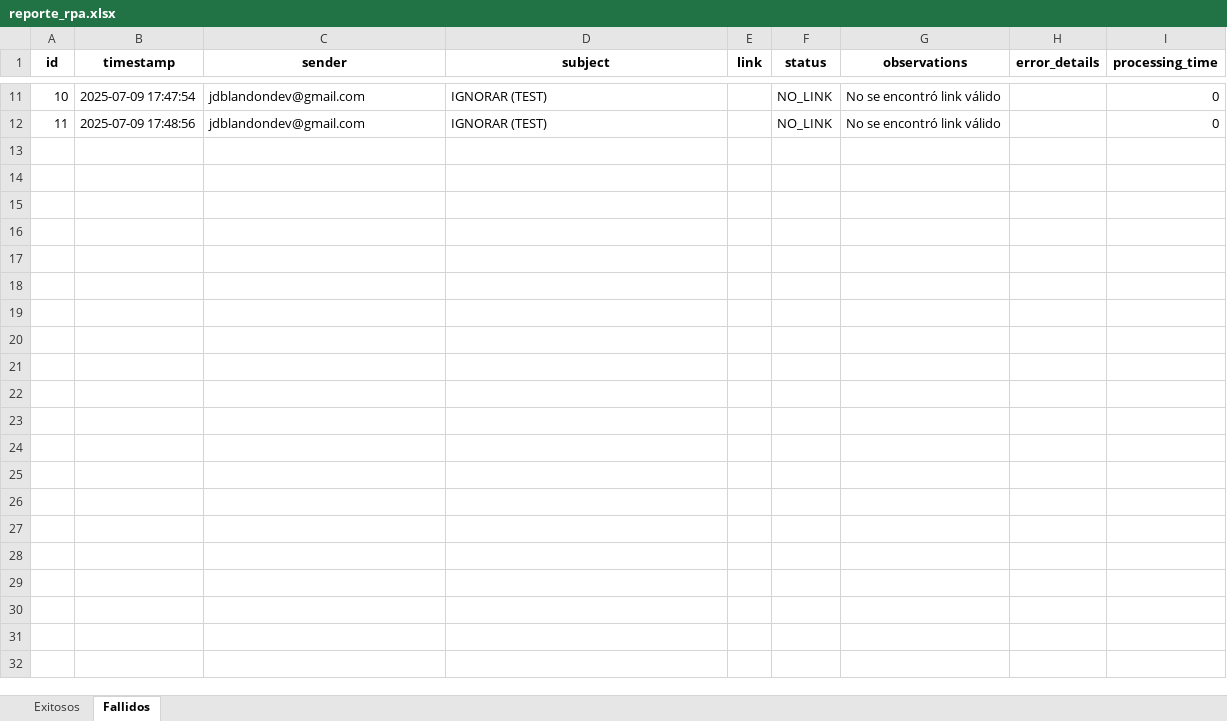
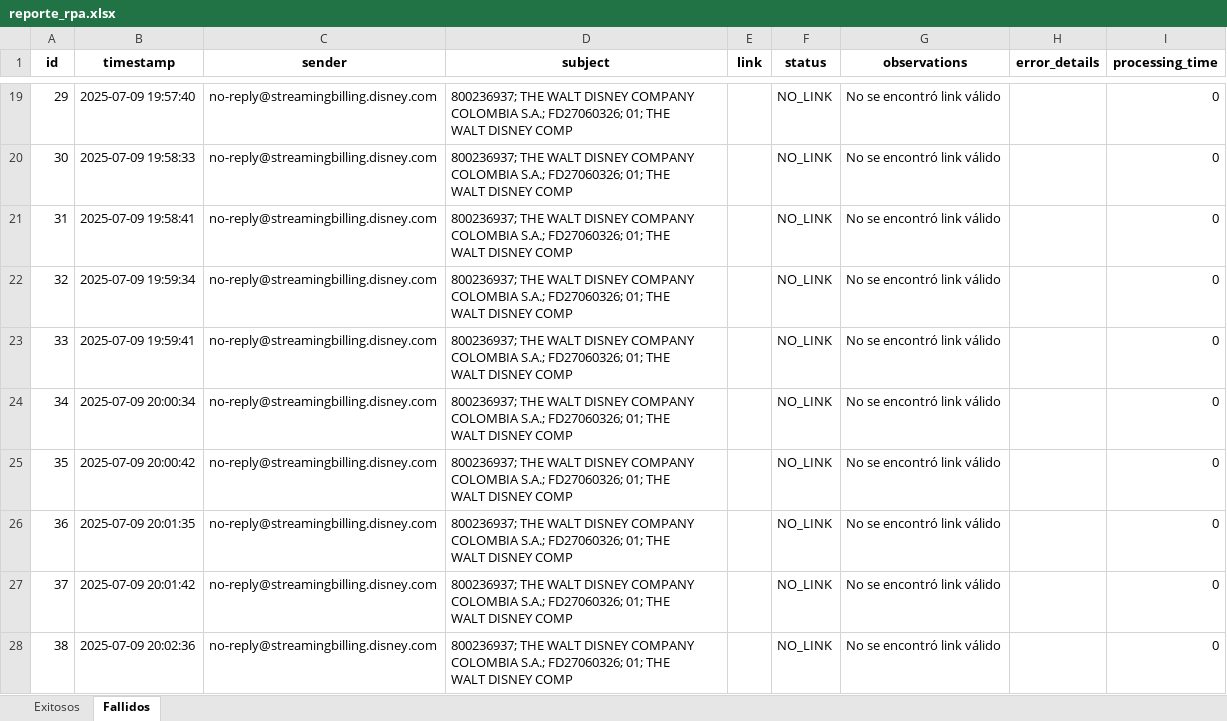
Before and after one commit to JoseBlandonDev/repo_rpa, an Excel workbook: reporte_rpa.xlsx, sheet Fallidos, drawn as a sheet; only a part is shown, gaps mark what is left out; values as stored, in another font and other column widths than the file's, no borders; addresses are those after the commit; ↵ is a line break in a cell; the diff covers the shown part only; the diff names each change by its address in the sheet, - before the commit and + after, or states it on an @@ line.

```diff
--- a/reporte_rpa.xlsx (sheet Fallidos)
+++ b/reporte_rpa.xlsx (sheet Fallidos)
@@ column A (id) renumbered between rows 2 and 21 @@
-B19 (timestamp): 2025-07-09 17:47:54
+B19 (timestamp): 2025-07-09 19:57:40
-C19 (sender): jdblandondev@gmail.com
+C19 (sender): no-reply@streamingbilling.disney.com
-D19 (subject): IGNORAR (TEST)
+D19 (subject): 800236937; THE WALT DISNEY COMPANY COLOMBIA S.A.; FD27060326; 01; THE ↵ WALT DISNEY COMP
+row 20: 30 | 2025-07-09 19:58:33 | no-reply@streamingbilling.disney.com | 800236937; THE WALT DISNEY COMPANY COLOMBIA S.A.; FD27060326; 01; THE ↵ WALT DISNEY COMP |  | NO_LINK | No se encontró link válido |  | 0
-B21 (timestamp): 2025-07-09 17:48:56
+B21 (timestamp): 2025-07-09 19:58:41
-C21 (sender): jdblandondev@gmail.com
+C21 (sender): no-reply@streamingbilling.disney.com
-D21 (subject): IGNORAR (TEST)
+D21 (subject): 800236937; THE WALT DISNEY COMPANY COLOMBIA S.A.; FD27060326; 01; THE ↵ WALT DISNEY COMP
+row 22: 32 | 2025-07-09 19:59:34 | no-reply@streamingbilling.disney.com | 800236937; THE WALT DISNEY COMPANY COLOMBIA S.A.; FD27060326; 01; THE ↵ WALT DISNEY COMP |  | NO_LINK | No se encontró link válido |  | 0
+row 23: 33 | 2025-07-09 19:59:41 | no-reply@streamingbilling.disney.com | 800236937; THE WALT DISNEY COMPANY COLOMBIA S.A.; FD27060326; 01; THE ↵ WALT DISNEY COMP |  | NO_LINK | No se encontró link válido |  | 0
+row 24: 34 | 2025-07-09 20:00:34 | no-reply@streamingbilling.disney.com | 800236937; THE WALT DISNEY COMPANY COLOMBIA S.A.; FD27060326; 01; THE ↵ WALT DISNEY COMP |  | NO_LINK | No se encontró link válido |  | 0
+row 25: 35 | 2025-07-09 20:00:42 | no-reply@streamingbilling.disney.com | 800236937; THE WALT DISNEY COMPANY COLOMBIA S.A.; FD27060326; 01; THE ↵ WALT DISNEY COMP |  | NO_LINK | No se encontró link válido |  | 0
+row 26: 36 | 2025-07-09 20:01:35 | no-reply@streamingbilling.disney.com | 800236937; THE WALT DISNEY COMPANY COLOMBIA S.A.; FD27060326; 01; THE ↵ WALT DISNEY COMP |  | NO_LINK | No se encontró link válido |  | 0
+row 27: 37 | 2025-07-09 20:01:42 | no-reply@streamingbilling.disney.com | 800236937; THE WALT DISNEY COMPANY COLOMBIA S.A.; FD27060326; 01; THE ↵ WALT DISNEY COMP |  | NO_LINK | No se encontró link válido |  | 0
+row 28: 38 | 2025-07-09 20:02:36 | no-reply@streamingbilling.disney.com | 800236937; THE WALT DISNEY COMPANY COLOMBIA S.A.; FD27060326; 01; THE ↵ WALT DISNEY COMP |  | NO_LINK | No se encontró link válido |  | 0
```
Also changed, not shown: 53 added rows and 27 edited cells elsewhere in this sheet, sheet Exitosos, 3 other files.
